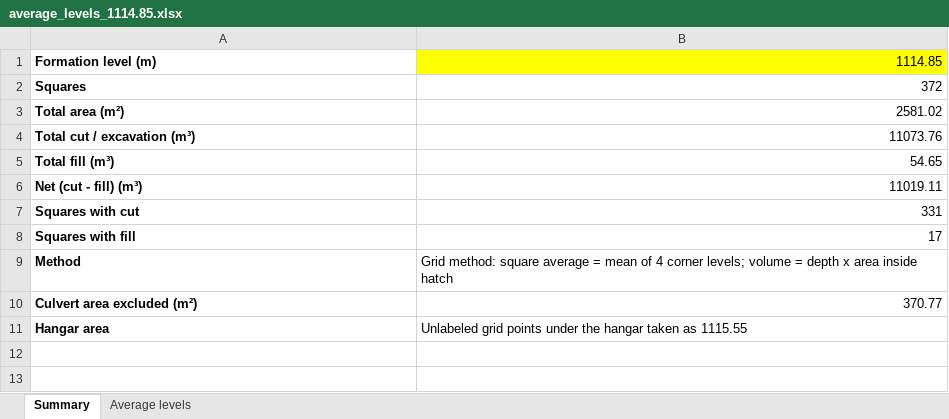
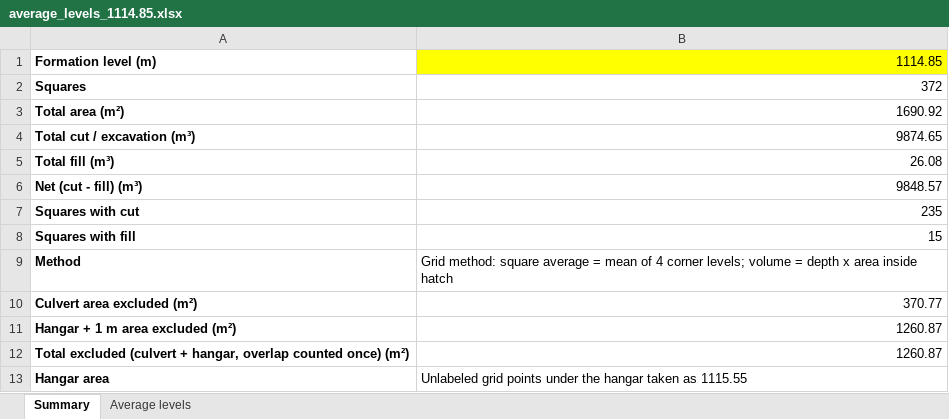
Before and after one commit to kbustanjicompany-cmd/MOHAMMED, an Excel workbook: average_levels_1114.85.xlsx, sheet Summary, drawn as a sheet; values as stored, in another font and other column widths than the file's, no borders; the diff names each change by its address in the sheet, - before the commit and + after, or states it on an @@ line.

```diff
--- a/average_levels_1114.85.xlsx (sheet Summary)
+++ b/average_levels_1114.85.xlsx (sheet Summary)
-B3: 2581.02
+B3: 1690.92
-B4: 11073.76
+B4: 9874.65
-B5: 54.65
+B5: 26.08
-B6: 11019.11
+B6: 9848.57
-B7: 331
+B7: 235
-B8: 17
+B8: 15
+row 11: Hangar + 1 m area excluded (m²) | 1260.87
+row 12: Total excluded (culvert + hangar, overlap counted once) (m²) | 1260.87
```
Also changed, not shown: sheet Average levels, average_levels_1113.xlsx, 10 other files.
